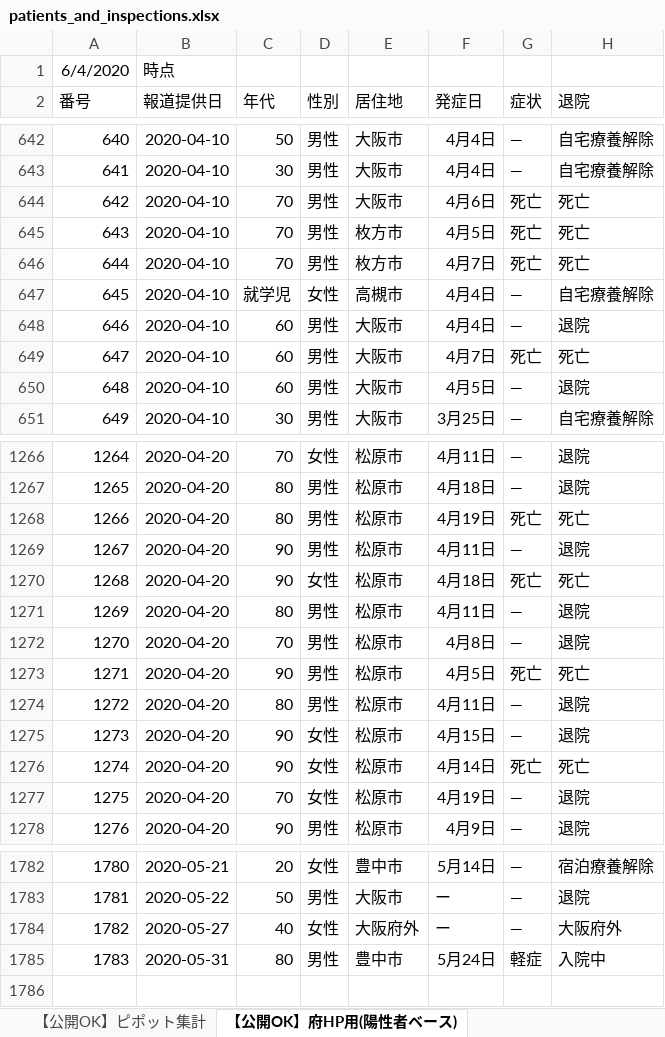
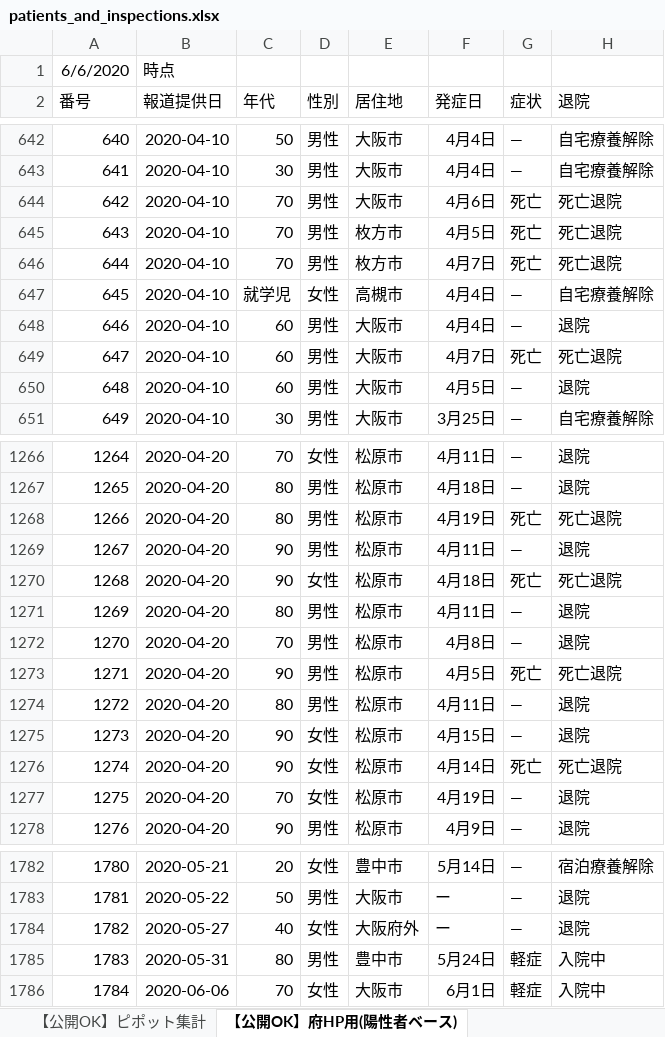
Before and after one commit to y-chan/covid19-tokyo, an Excel workbook: data/patients_and_inspections.xlsx, sheet 【公開OK】府HP用(陽性者ベース), drawn as a sheet; only a part is shown, gaps mark what is left out; values as stored, in another font and other column widths than the file's, no borders; the diff covers the shown part only; the diff names each change by its address in the sheet, - before the commit and + after, or states it on an @@ line.

```diff
--- a/data/patients_and_inspections.xlsx (sheet 【公開OK】府HP用(陽性者ベース))
+++ b/data/patients_and_inspections.xlsx (sheet 【公開OK】府HP用(陽性者ベース))
@@ column A (番号) renumbered in row 1 @@
-H644:H646 (退院): 死亡
+H644:H646 (退院): 死亡退院
-H649 (退院): 死亡
+H649 (退院): 死亡退院
-H1268 (退院): 死亡
+H1268 (退院): 死亡退院
-H1270 (退院): 死亡
+H1270 (退院): 死亡退院
-H1273 (退院): 死亡
+H1273 (退院): 死亡退院
-H1276 (退院): 死亡
+H1276 (退院): 死亡退院
-H1784 (退院): 大阪府外
+H1784 (退院): 退院
+row 1786: 1784 | 2020-06-06 | 70 | 女性 | 大阪市 | 6月1日 | 軽症 | 入院中
```
Also changed, not shown: 111 edited cells elsewhere in this sheet, sheet 【公開OK】コロナサイト用（日付ベース）, sheet 【公開OK】ピポット集計, 1 other file.
